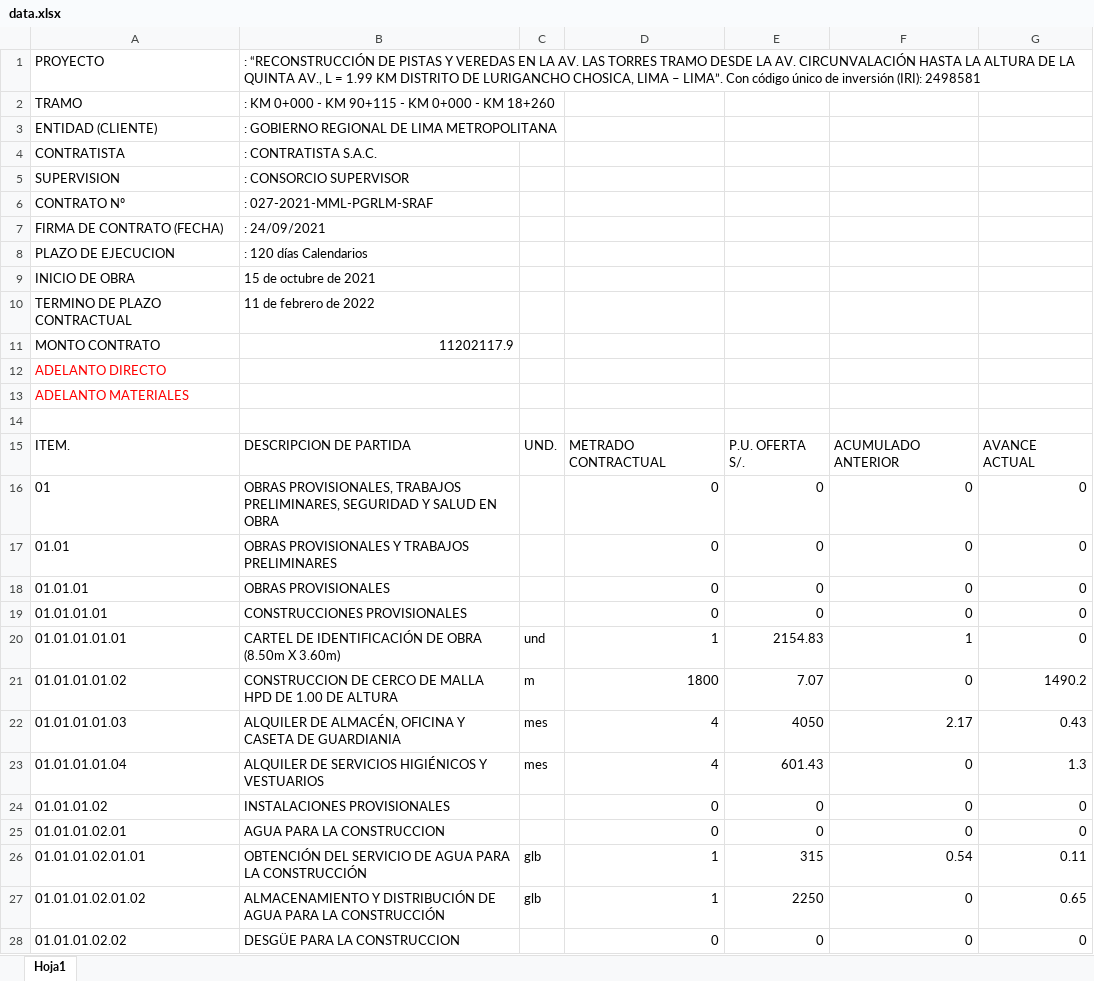
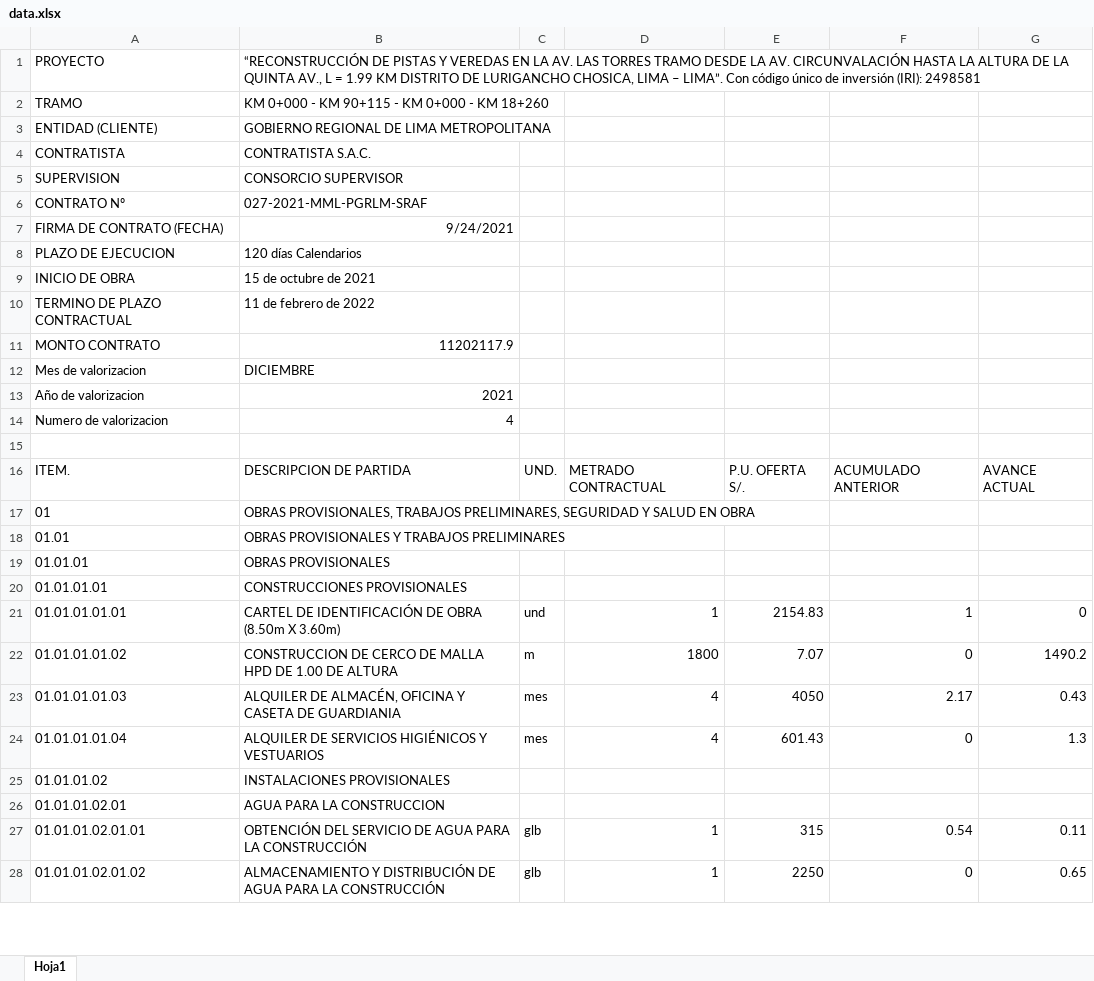
Before and after one commit to pedroslzr/valorizador, an Excel workbook: data/data.xlsx, sheet Hoja1, drawn as a sheet; only a part is shown; values as stored, in another font and other column widths than the file's, no borders; removed rows and columns are numbered as before the commit, all else as after; the diff covers the shown part only; the diff names each change by its address in the sheet, - before the commit and + after, or states it on an @@ line.

```diff
--- a/data/data.xlsx (sheet Hoja1)
+++ b/data/data.xlsx (sheet Hoja1)
-B1: : “RECONSTRUCCIÓN DE…
+B1: “RECONSTRUCCIÓN DE…
-B2: : KM 0+000 - KM 90+115 - KM 0+000 - KM 18+260
+B2: KM 0+000 - KM 90+115 - KM 0+000 - KM 18+260
-B3: : GOBIERNO REGIONAL DE LIMA METROPOLITANA
+B3: GOBIERNO REGIONAL DE LIMA METROPOLITANA
-B4: : CONTRATISTA S.A.C.
+B4: CONTRATISTA S.A.C.
-B5: : CONSORCIO SUPERVISOR
+B5: CONSORCIO SUPERVISOR
-B6: : 027-2021-MML-PGRLM-SRAF
+B6: 027-2021-MML-PGRLM-SRAF
-B7: : 24/09/2021
+B7: 9/24/2021
-B8: : 120 días Calendarios
+B8: 120 días Calendarios
@@ column A renumbered between rows 12 and 13 @@
-A12:A13 text colour: #FF0000
+A12:A13 text colour: black
-B12: (empty)
+B12: DICIEMBRE
-B13: (empty)
+B13: 2021
+row 14: Numero de valorizacion | 4
-row 16: 01 | OBRAS PROVISIONALES, TRABAJOS PRELIMINARES, SEGURIDAD Y SALUD EN OBRA |  | 0 | 0 | 0 | 0
-row 17: 01.01 | OBRAS PROVISIONALES Y TRABAJOS PRELIMINARES |  | 0 | 0 | 0 | 0
-row 18: 01.01.01 | OBRAS PROVISIONALES |  | 0 | 0 | 0 | 0
-row 19: 01.01.01.01 | CONSTRUCCIONES PROVISIONALES |  | 0 | 0 | 0 | 0
+row 17: 01 | OBRAS PROVISIONALES, TRABAJOS PRELIMINARES, SEGURIDAD Y SALUD EN OBRA
+row 18: 01.01 | OBRAS PROVISIONALES Y TRABAJOS PRELIMINARES
+row 19: 01.01.01 | OBRAS PROVISIONALES
+row 20: 01.01.01.01 | CONSTRUCCIONES PROVISIONALES
-row 24: 01.01.01.02 | INSTALACIONES PROVISIONALES |  | 0 | 0 | 0 | 0
-row 25: 01.01.01.02.01 | AGUA PARA LA CONSTRUCCION |  | 0 | 0 | 0 | 0
+row 25: 01.01.01.02 | INSTALACIONES PROVISIONALES
+row 26: 01.01.01.02.01 | AGUA PARA LA CONSTRUCCION
-row 28: 01.01.01.02.02 | DESGÜE PARA LA CONSTRUCCION |  | 0 | 0 | 0 | 0
```
Also changed, not shown: 61 added rows and 60 removed rows elsewhere in this sheet, data/data raw.xlsx, out/out.xlsx, 9 other files.
